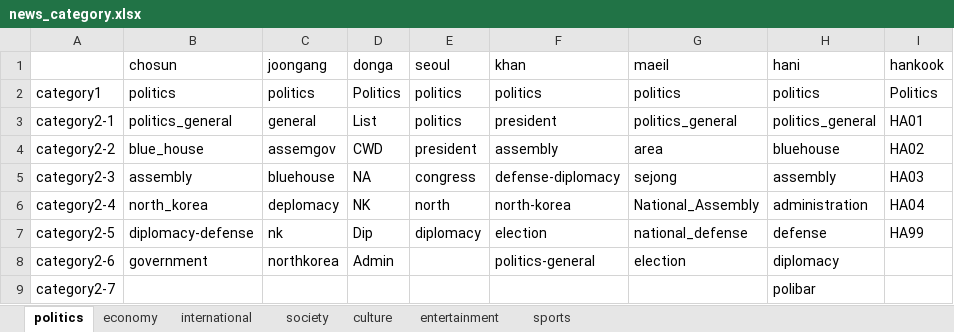
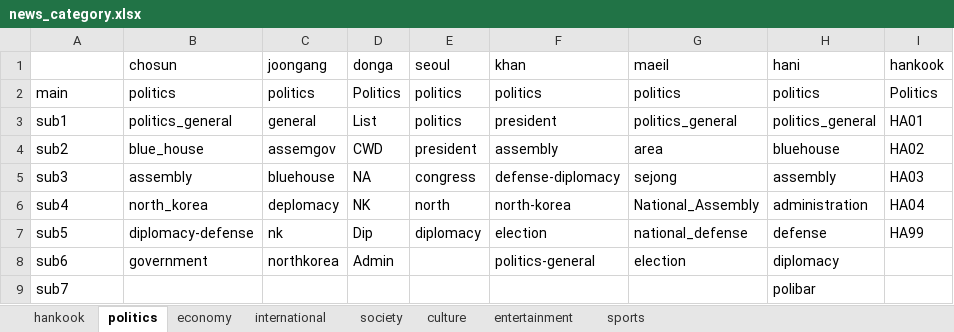
Before and after one commit to jaeb92/news, an Excel workbook: data/news_category.xlsx, sheet politics, drawn as a sheet; values as stored, in another font and other column widths than the file's, no borders; the diff names each change by its address in the sheet, - before the commit and + after, or states it on an @@ line.

```diff
--- a/data/news_category.xlsx (sheet politics)
+++ b/data/news_category.xlsx (sheet politics)
+sheet tab: hankook
-A2: category1
+A2: main
-A3: category2-1
+A3: sub1
-A4: category2-2
+A4: sub2
-A5: category2-3
+A5: sub3
-A6: category2-4
+A6: sub4
-A7: category2-5
+A7: sub5
-A8: category2-6
+A8: sub6
-A9: category2-7
+A9: sub7
```
Also changed, not shown: sheet economy, sheet international, sheet society, 9 other files.
